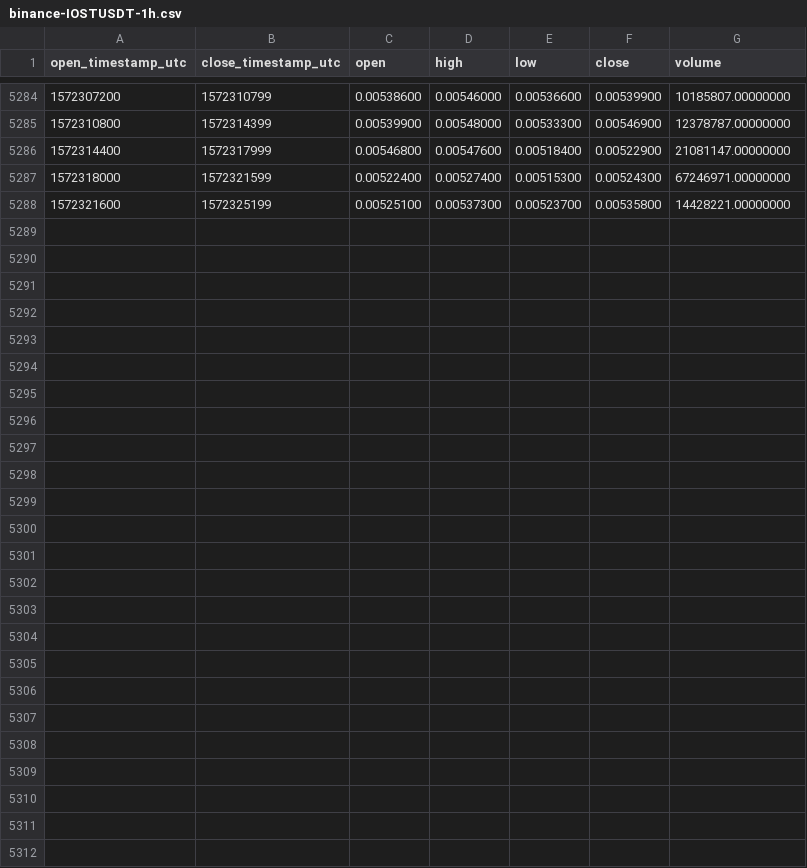
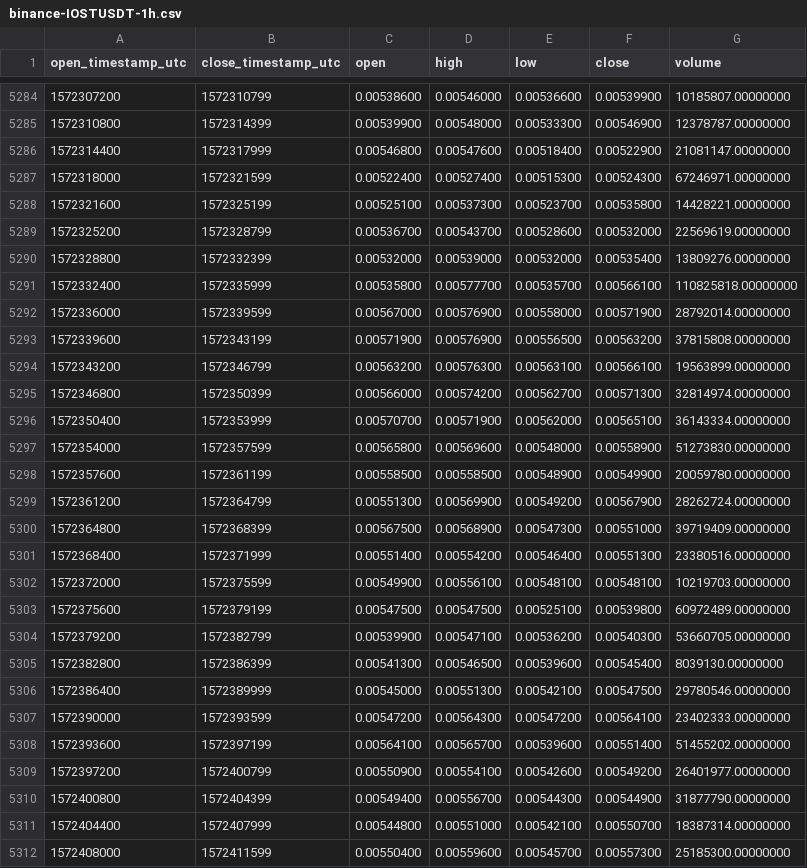
Before and after one commit to cryptobigbro/binance-IOSTUSDT, a CSV file: binance-IOSTUSDT-1h.csv, drawn as a sheet; only a part is shown, gaps mark what is left out.

Commit message:
Update OHLCV data.

```diff
--- a/binance-IOSTUSDT-1h.csv
+++ b/binance-IOSTUSDT-1h.csv
@@ -5288 +5288,25 @@ open_timestamp_utc,close_timestamp_utc,open,high,low,close,volume
 1572321600,1572325199,0.00525100,0.00537300,0.00523700,0.00535800,14428221.00000000
+1572325200,1572328799,0.00536700,0.00543700,0.00528600,0.00532000,22569619.00000000
+1572328800,1572332399,0.00532000,0.00539000,0.00532000,0.00535400,13809276.00000000
+1572332400,1572335999,0.00535800,0.00577700,0.00535700,0.00566100,110825818.00000000
+1572336000,1572339599,0.00567000,0.00576900,0.00558000,0.00571900,28792014.00000000
+1572339600,1572343199,0.00571900,0.00576900,0.00556500,0.00563200,37815808.00000000
+1572343200,1572346799,0.00563200,0.00576300,0.00563100,0.00566100,19563899.00000000
+1572346800,1572350399,0.00566000,0.00574200,0.00562700,0.00571300,32814974.00000000
+1572350400,1572353999,0.00570700,0.00571900,0.00562000,0.00565100,36143334.00000000
+1572354000,1572357599,0.00565800,0.00569600,0.00548000,0.00558900,51273830.00000000
+1572357600,1572361199,0.00558500,0.00558500,0.00548900,0.00549900,20059780.00000000
+1572361200,1572364799,0.00551300,0.00569900,0.00549200,0.00567900,28262724.00000000
+1572364800,1572368399,0.00567500,0.00568900,0.00547300,0.00551000,39719409.00000000
+1572368400,1572371999,0.00551400,0.00554200,0.00546400,0.00551300,23380516.00000000
+1572372000,1572375599,0.00549900,0.00556100,0.00548100,0.00548100,10219703.00000000
+1572375600,1572379199,0.00547500,0.00547500,0.00525100,0.00539800,60972489.00000000
+1572379200,1572382799,0.00539900,0.00547100,0.00536200,0.00540300,53660705.00000000
+1572382800,1572386399,0.00541300,0.00546500,0.00539600,0.00545400,8039130.00000000
+1572386400,1572389999,0.00545000,0.00551300,0.00542100,0.00547500,29780546.00000000
+1572390000,1572393599,0.00547200,0.00564300,0.00547200,0.00564100,23402333.00000000
+1572393600,1572397199,0.00564100,0.00565700,0.00539600,0.00551400,51455202.00000000
+1572397200,1572400799,0.00550900,0.00554100,0.00542600,0.00549200,26401977.00000000
+1572400800,1572404399,0.00549400,0.00556700,0.00544300,0.00544900,31877790.00000000
+1572404400,1572407999,0.00544800,0.00551000,0.00542100,0.00550700,18387314.00000000
+1572408000,1572411599,0.00550400,0.00559600,0.00545700,0.00557300,25185300.00000000
```
Also changed, not shown: binance-IOSTUSDT-1d.csv.
